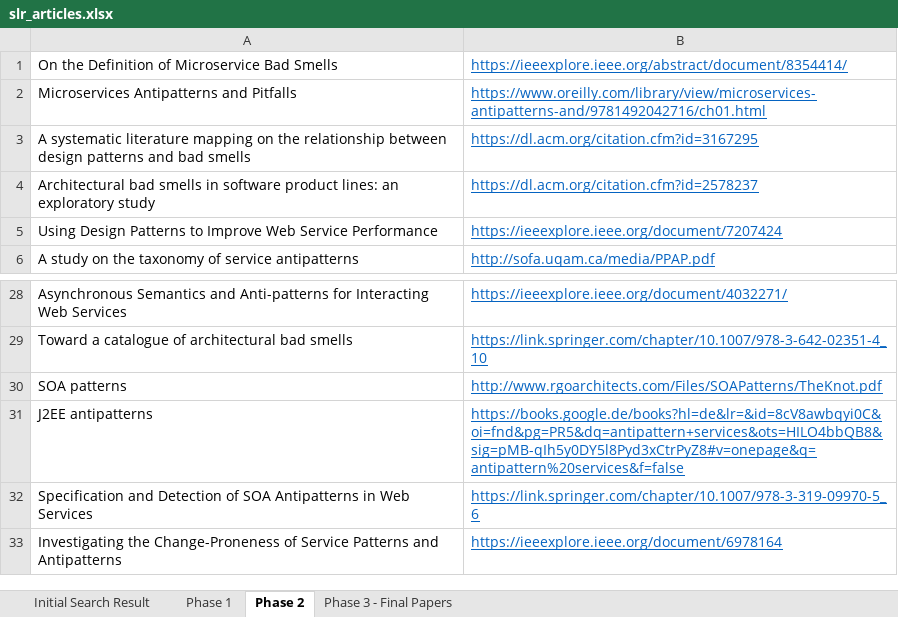
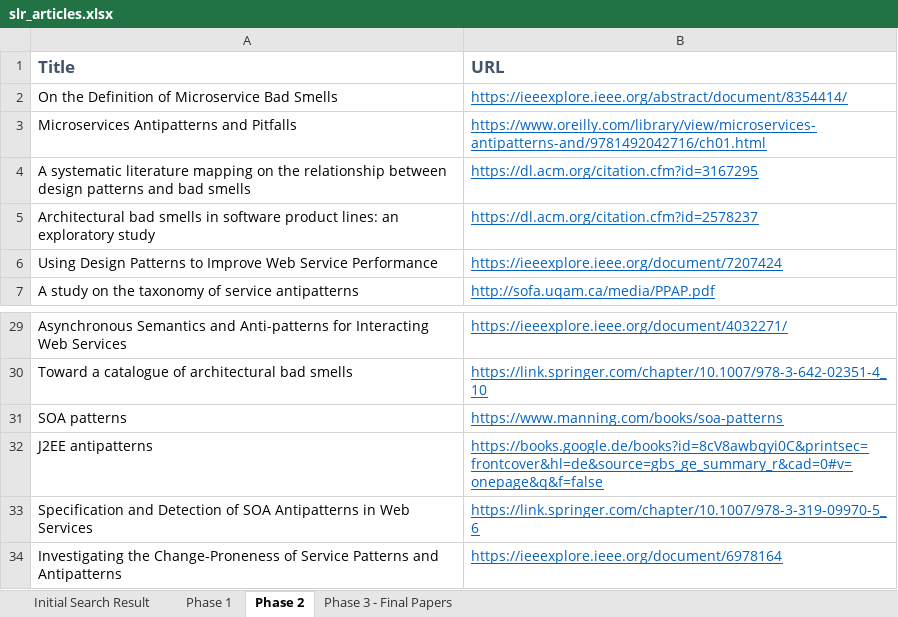
Before and after one commit to xJREB/service-based-antipatterns, an Excel workbook: slr/slr_articles.xlsx, sheet Phase 2, drawn as a sheet; only a part is shown, gaps mark what is left out; values as stored, in another font and other column widths than the file's, no borders; addresses are those after the commit; the diff names each change by its address in the sheet, - before the commit and + after, or states it on an @@ line.

```diff
--- a/slr/slr_articles.xlsx (sheet Phase 2)
+++ b/slr/slr_articles.xlsx (sheet Phase 2)
+row 1: Title | URL
-B31: http://www.rgoarchitects.com/Files/SOAPatterns/TheKnot.pdf
+B31: https://www.manning.com/books/soa-patterns
-B32: https://books.google.de/books?hl=de&lr=&id=8cV8awbqyi0C&oi=fnd&pg=PR5&dq=antipattern+services&ots=HILO4bbQB8&sig=pMB-qIh5y0DY5l8Pyd3xCtrPyZ8#v=onepage&q=antipattern%20services&f=false
+B32: https://books.google.de/books?id=8cV8awbqyi0C&printsec=frontcover&hl=de&source=gbs_ge_summary_r&cad=0#v=onepage&q&f=false
```
Also changed, not shown: sheet Phase 3 - Final Papers, sheet Initial Search Result, sheet Phase 1, 1 other file.
